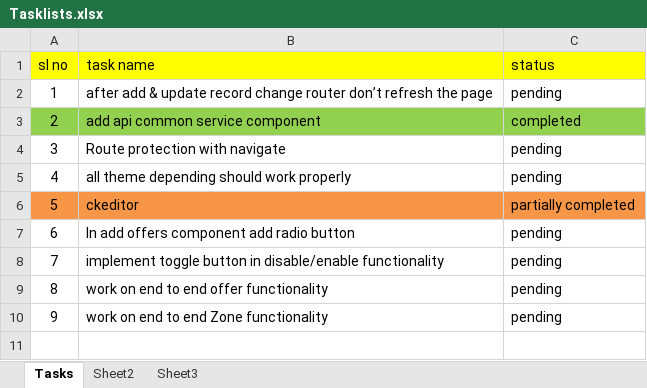
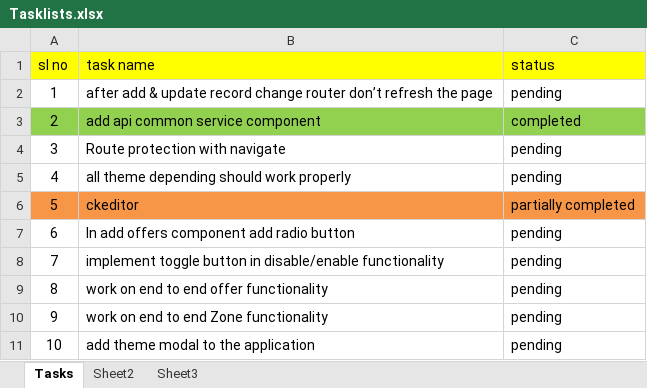
Before and after one commit to ashutoshmohanty143/ThinkfastAdmin, an Excel workbook: documents/Tasklists.xlsx, sheet Tasks, drawn as a sheet; values as stored, in another font and other column widths than the file's, no borders; the diff names each change by its address in the sheet, - before the commit and + after, or states it on an @@ line.

```diff
--- a/documents/Tasklists.xlsx (sheet Tasks)
+++ b/documents/Tasklists.xlsx (sheet Tasks)
+row 11: 10 | add theme modal to the application | pending
```
Also changed, not shown: 3 other files.
